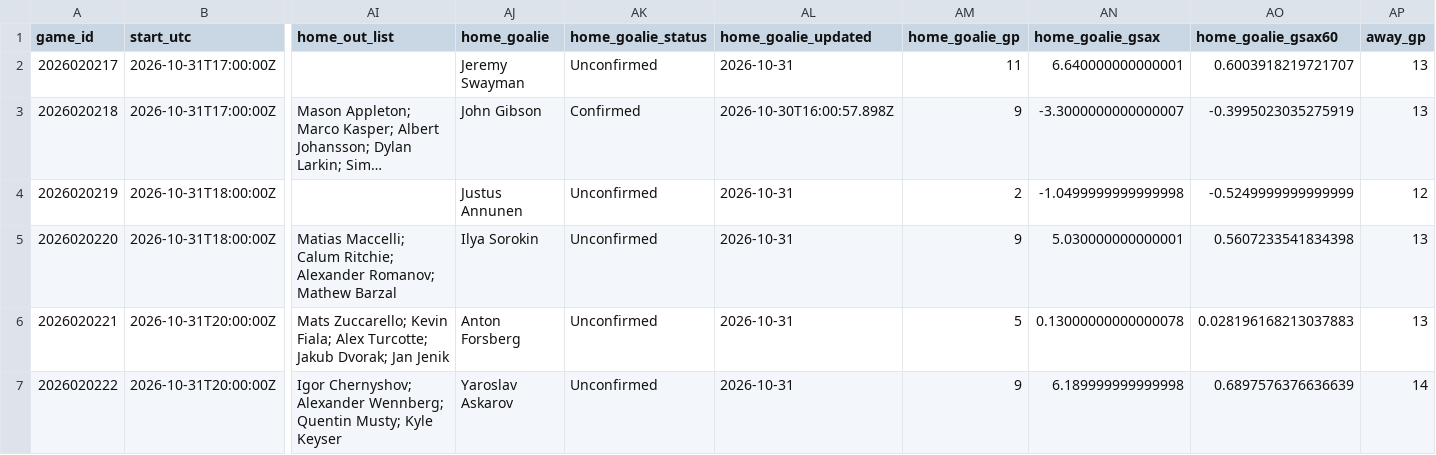
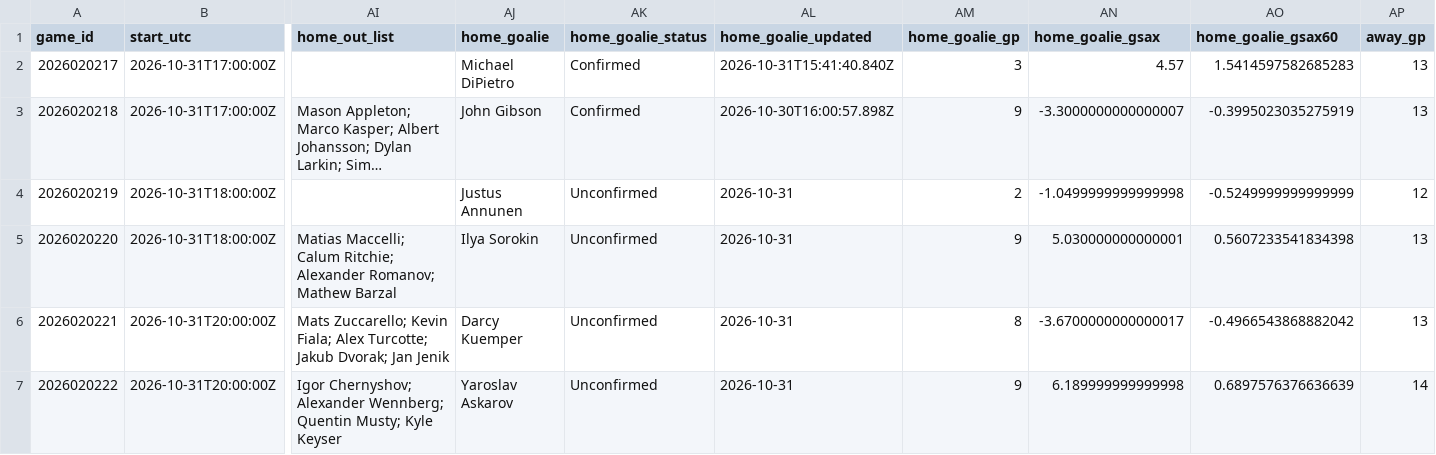
Before and after one commit to qtc8m722n9-dot/nhl-bettings-pipeline, a CSV file: data/slates/2026-10-31.csv, drawn as a sheet; only a part is shown, gaps mark what is left out; long unchanged cells end in …; the diff covers the shown part only; the diff names each change by its address in the sheet, - before the commit and + after, or states it on an @@ line.

```diff
--- a/data/slates/2026-10-31.csv
+++ b/data/slates/2026-10-31.csv
-AJ2 (home_goalie): Jeremy Swayman
+AJ2 (home_goalie): Michael DiPietro
-AK2 (home_goalie_status): Unconfirmed
+AK2 (home_goalie_status): Confirmed
-AL2 (home_goalie_updated): 2026-10-31
+AL2 (home_goalie_updated): 2026-10-31T15:41:40.840Z
-AM2 (home_goalie_gp): 11
+AM2 (home_goalie_gp): 3
-AN2 (home_goalie_gsax): 6.640000000000001
+AN2 (home_goalie_gsax): 4.57
-AO2 (home_goalie_gsax60): 0.6003918219721707
+AO2 (home_goalie_gsax60): 1.5414597582685283
-AJ6 (home_goalie): Anton Forsberg
+AJ6 (home_goalie): Darcy Kuemper
-AM6 (home_goalie_gp): 5
+AM6 (home_goalie_gp): 8
-AN6 (home_goalie_gsax): 0.13000000000000078
+AN6 (home_goalie_gsax): -3.6700000000000017
-AO6 (home_goalie_gsax60): 0.028196168213037883
+AO6 (home_goalie_gsax60): -0.4966543868882042
```
Also changed, not shown: 6 edited cells elsewhere in this file, data/raw/2026-10-31/injuries.csv, 12 other files.
